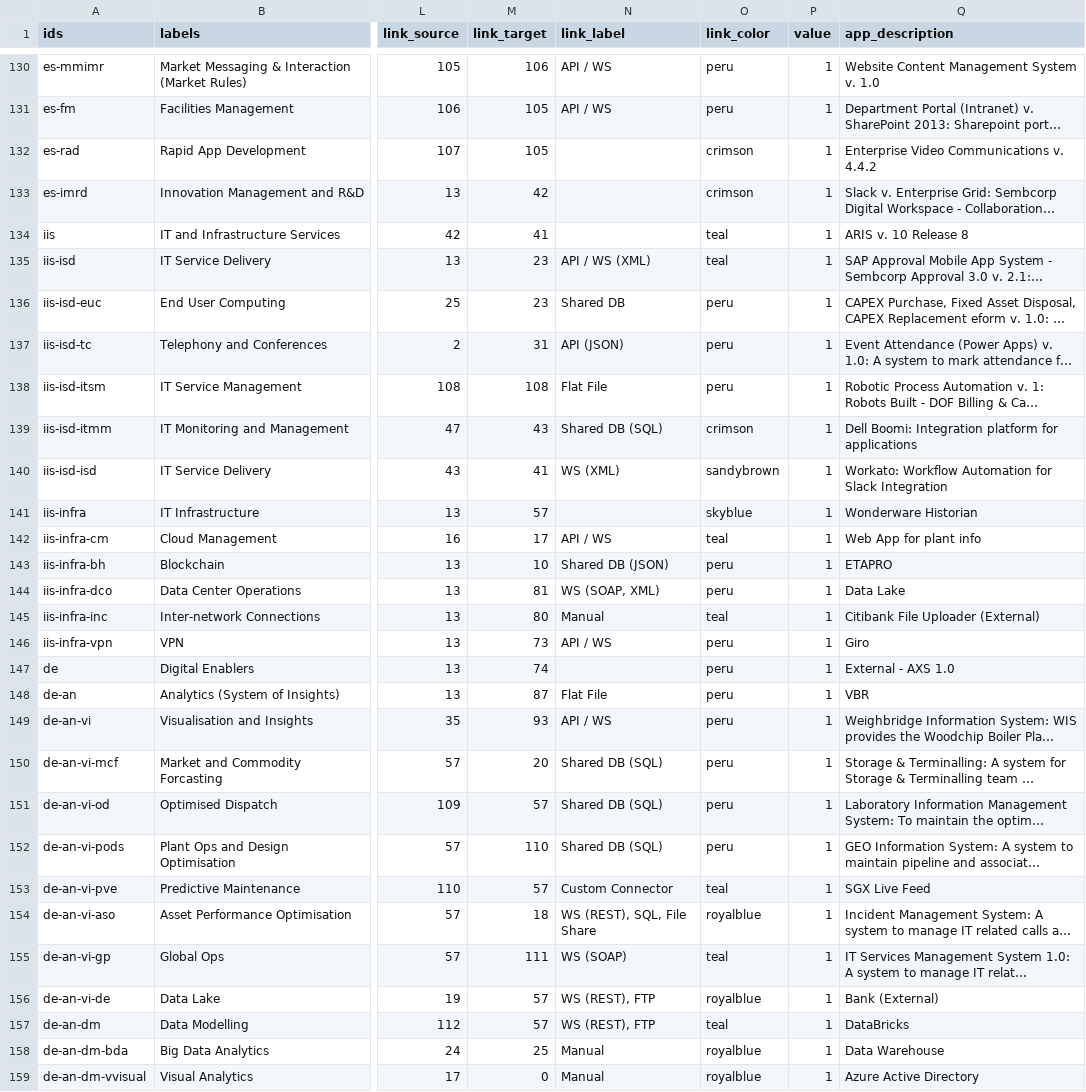
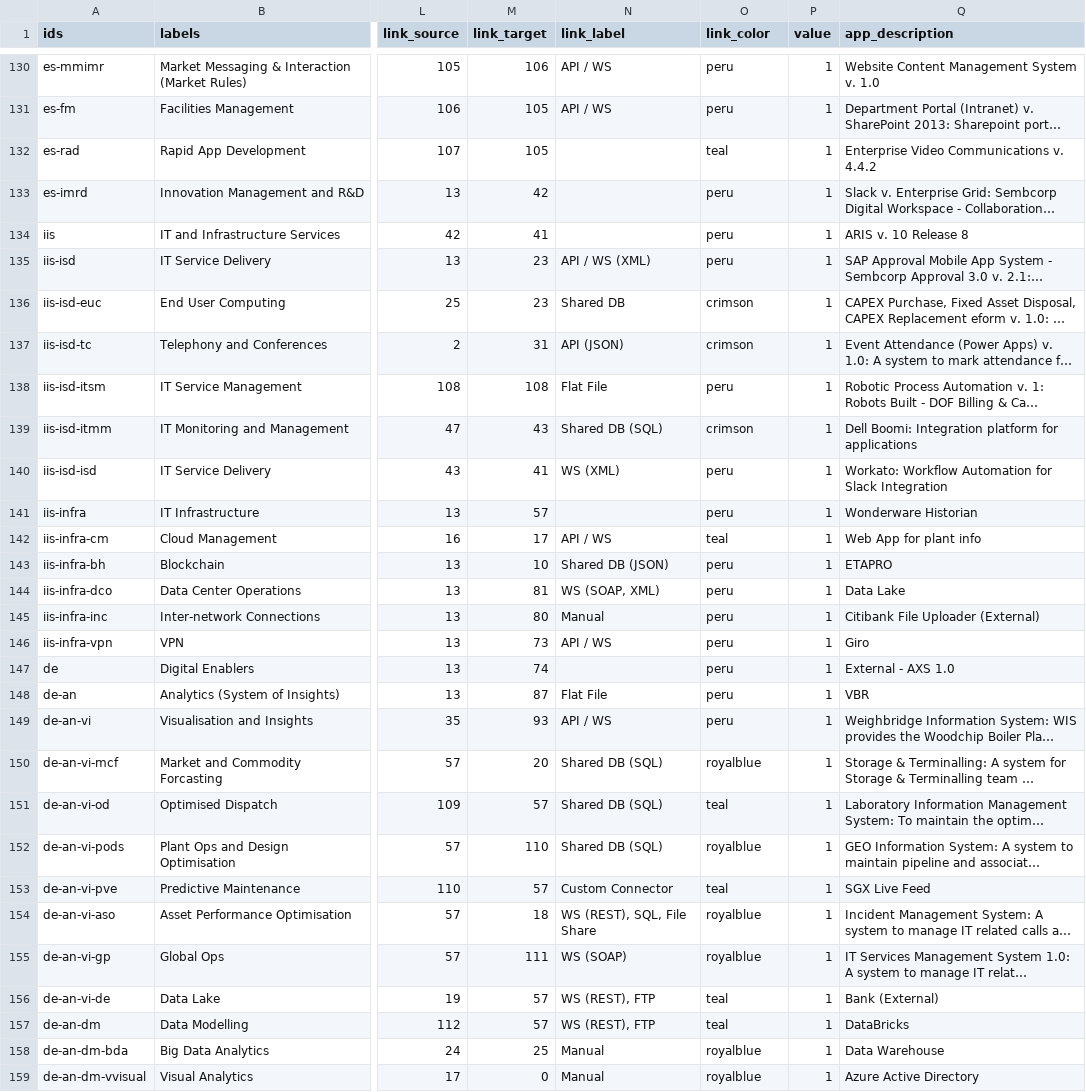
Before and after one commit to nbhogal/testJson, a CSV file: masterCBM-sing.csv, drawn as a sheet; only a part is shown, gaps mark what is left out; long unchanged cells end in …; the diff covers the shown part only; the diff names each change by its address in the sheet, - before the commit and + after, or states it on an @@ line.

Commit message:
Add files via upload

```diff
--- a/masterCBM-sing.csv
+++ b/masterCBM-sing.csv
-O132 (link_color): crimson
+O132 (link_color): teal
-O133 (link_color): crimson
+O133 (link_color): peru
-O134:O135 (link_color): teal
+O134:O135 (link_color): peru
-O136:O137 (link_color): peru
+O136:O137 (link_color): crimson
-O140 (link_color): sandybrown
+O140 (link_color): peru
-O141 (link_color): skyblue
+O141 (link_color): peru
-O145 (link_color): teal
+O145 (link_color): peru
-O150 (link_color): peru
+O150 (link_color): royalblue
-O151 (link_color): peru
+O151 (link_color): teal
-O152 (link_color): peru
+O152 (link_color): royalblue
-O155 (link_color): teal
+O155 (link_color): royalblue
-O156 (link_color): royalblue
+O156 (link_color): teal
```
Also changed, not shown: 38 edited cells elsewhere in this file.
